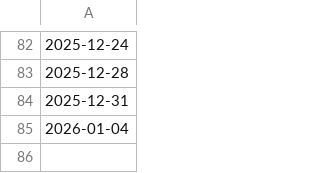
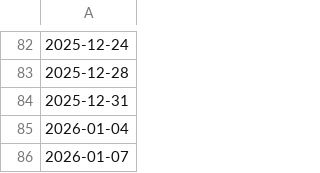
Before and after one commit to DamianRych/authors, a CSV file: merchsloth/post_dates.csv, drawn as a sheet; only a part is shown, gaps mark what is left out; the diff names each change by its address in the sheet, - before the commit and + after, or states it on an @@ line.

```diff
--- a/merchsloth/post_dates.csv
+++ b/merchsloth/post_dates.csv
+row 86: 2026-01-07
```
